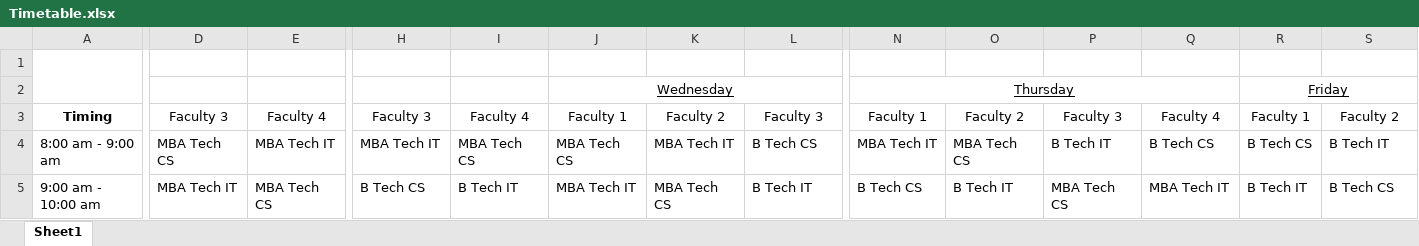
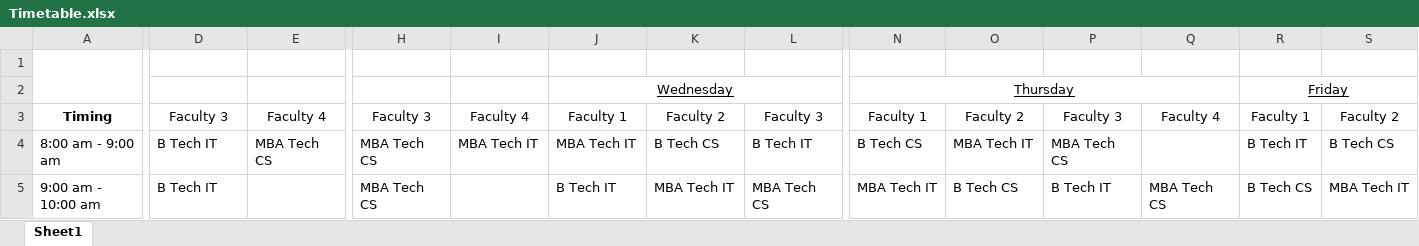
Before and after one commit to yashgoyal2802/TimeTable-Generation, an Excel workbook: Timetable.xlsx, sheet Sheet1, drawn as a sheet; only a part is shown, gaps mark what is left out; values as stored, in another font and other column widths than the file's, no borders; the diff covers the shown part only; the diff names each change by its address in the sheet, - before the commit and + after, or states it on an @@ line.

```diff
--- a/Timetable.xlsx (sheet Sheet1)
+++ b/Timetable.xlsx (sheet Sheet1)
-D4: MBA Tech CS
+D4: B Tech IT
-E4: MBA Tech IT
+E4: MBA Tech CS
-H4: MBA Tech IT
+H4: MBA Tech CS
-I4: MBA Tech CS
+I4: MBA Tech IT
-J4: MBA Tech CS
+J4: MBA Tech IT
-K4: MBA Tech IT
+K4: B Tech CS
-L4: B Tech CS
+L4: B Tech IT
-N4: MBA Tech IT
+N4: B Tech CS
-O4: MBA Tech CS
+O4: MBA Tech IT
-P4: B Tech IT
+P4: MBA Tech CS
-Q4: B Tech CS
+Q4: (empty)
-R4: B Tech CS
+R4: B Tech IT
-S4: B Tech IT
+S4: B Tech CS
-D5: MBA Tech IT
+D5: B Tech IT
-E5: MBA Tech CS
+E5: (empty)
-H5: B Tech CS
+H5: MBA Tech CS
-I5: B Tech IT
+I5: (empty)
-J5: MBA Tech IT
+J5: B Tech IT
-K5: MBA Tech CS
+K5: MBA Tech IT
-L5: B Tech IT
+L5: MBA Tech CS
-N5: B Tech CS
+N5: MBA Tech IT
-O5: B Tech IT
+O5: B Tech CS
-P5: MBA Tech CS
+P5: B Tech IT
-Q5: MBA Tech IT
+Q5: MBA Tech CS
-R5: B Tech IT
+R5: B Tech CS
-S5: B Tech CS
+S5: MBA Tech IT
```
Also changed, not shown: 110 edited cells elsewhere in this sheet, 1 other file.
